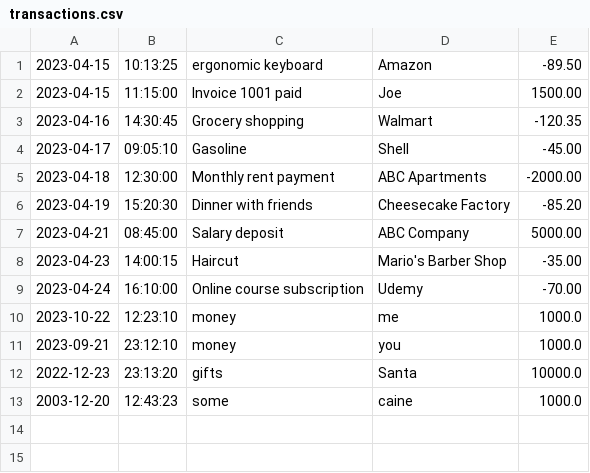
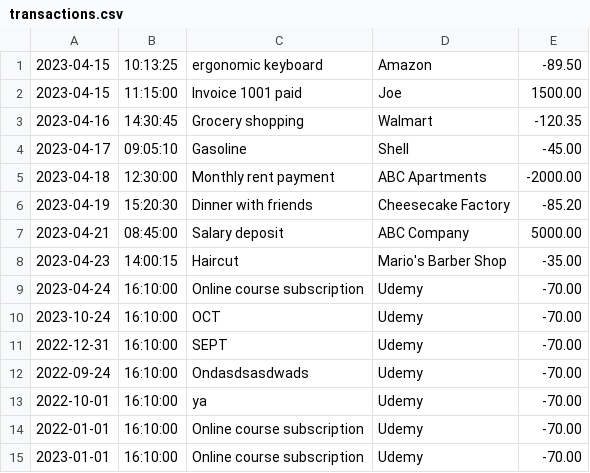
Before and after one commit to OnionWithLayers/financial-tracker, a CSV file: transactions.csv, drawn as a sheet; removed rows and columns are numbered as before the commit, all else as after; the diff names each change by its address in the sheet, - before the commit and + after, or states it on an @@ line.

```diff
--- a/transactions.csv
+++ b/transactions.csv
-row 10: 2023-10-22 | 12:23:10 | money | me | 1000.0
-row 11: 2023-09-21 | 23:12:10 | money | you | 1000.0
-row 12: 2022-12-23 | 23:13:20 | gifts | Santa | 10000.0
-row 13: 2003-12-20 | 12:43:23 | some | caine | 1000.0
+row 10: 2023-10-24 | 16:10:00 | OCT | Udemy | -70.00
+row 11: 2022-12-31 | 16:10:00 | SEPT | Udemy | -70.00
+row 12: 2022-09-24 | 16:10:00 | Ondasdsasdwads | Udemy | -70.00
+row 13: 2022-10-01 | 16:10:00 | ya | Udemy | -70.00
+row 14: 2022-01-01 | 16:10:00 | Online course subscription | Udemy | -70.00
+row 15: 2023-01-01 | 16:10:00 | Online course subscription | Udemy | -70.00
```
Also changed, not shown: 3 other files.
